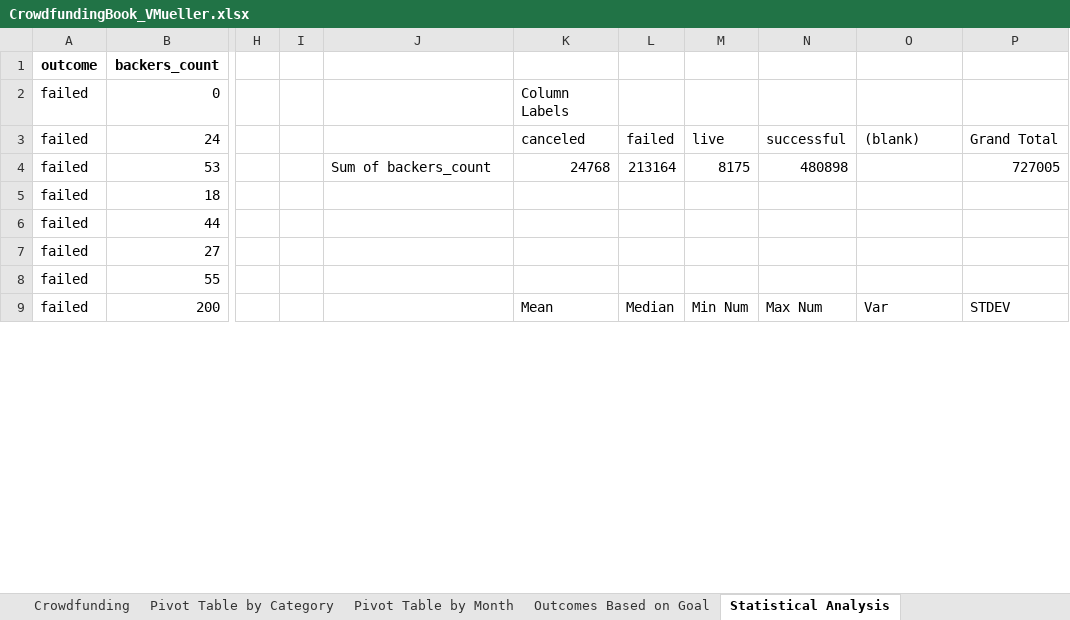
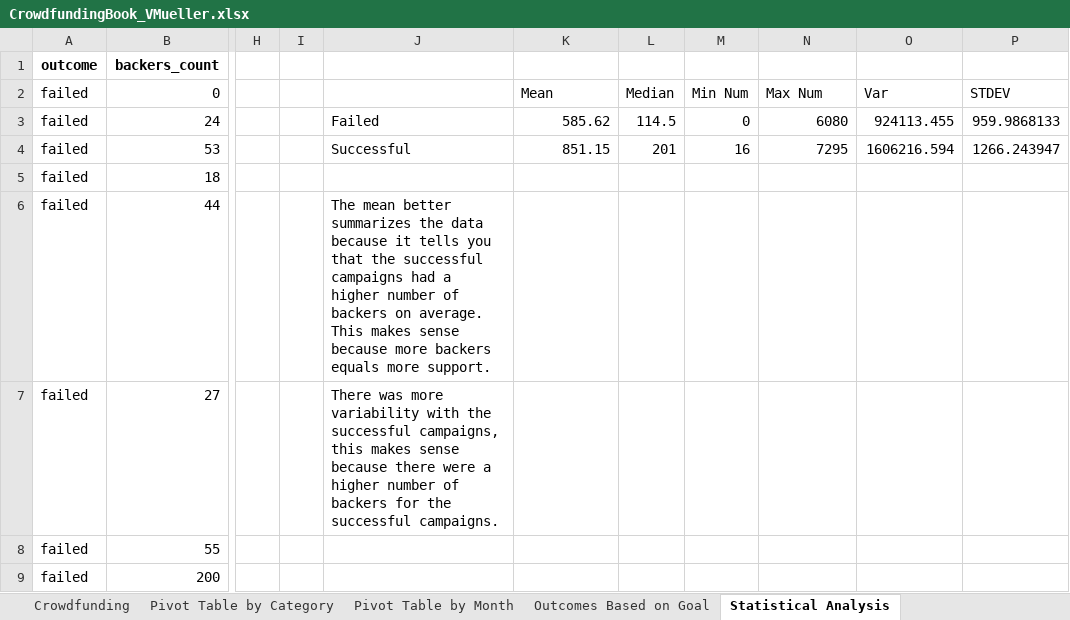
Before and after one commit to vmueller13/Crowdfunding-Analysis-with-Excel, an Excel workbook: CrowdfundingBook_VMueller.xlsx, sheet Statistical Analysis, drawn as a sheet; only a part is shown, gaps mark what is left out; values as stored, in another font and other column widths than the file's, no borders; conditional formats not drawn; the diff covers the shown part only; the diff names each change by its address in the sheet, - before the commit and + after, or states it on an @@ line.

Commit message:
Updating Crowdfunding

```diff
--- a/CrowdfundingBook_VMueller.xlsx (sheet Statistical Analysis)
+++ b/CrowdfundingBook_VMueller.xlsx (sheet Statistical Analysis)
-K2: Column Labels
+K2: Mean
-L2: (empty)
+L2: Median
-M2: (empty)
+M2: Min Num
-N2: (empty)
+N2: Max Num
-O2: (empty)
+O2: Var
-P2: (empty)
+P2: STDEV
-J3: (empty)
+J3: Failed
-K3: canceled
+K3: 585.62
-L3: failed
+L3: 114.5
-M3: live
+M3: 0
-N3: successful
+N3: 6080
-O3: (blank)
+O3: 924113.455
-P3: Grand Total
+P3: 959.9868133
-J4: Sum of backers_count
+J4: Successful
-K4: 24768
+K4: 851.15
-L4: 213164
+L4: 201
-M4: 8175
+M4: 16
-N4: 480898
+N4: 7295
-O4: (empty)
+O4: 1606216.594
-P4: 727005
+P4: 1266.243947
-J6: (empty)
+J6: The mean better summarizes the data because it tells you that the successful campaigns had a higher number of backers on average. This makes sense because more backers equals more support.
-J7: (empty)
+J7: There was more variability with the successful campaigns, this makes sense because there were a higher number of backers for the successful campaigns.
-K9: Mean
+K9: (empty)
-L9: Median
+L9: (empty)
-M9: Min Num
+M9: (empty)
-N9: Max Num
+N9: (empty)
-O9: Var
+O9: (empty)
-P9: STDEV
+P9: (empty)
```
Also changed, not shown: 18 edited cells elsewhere in this sheet.
